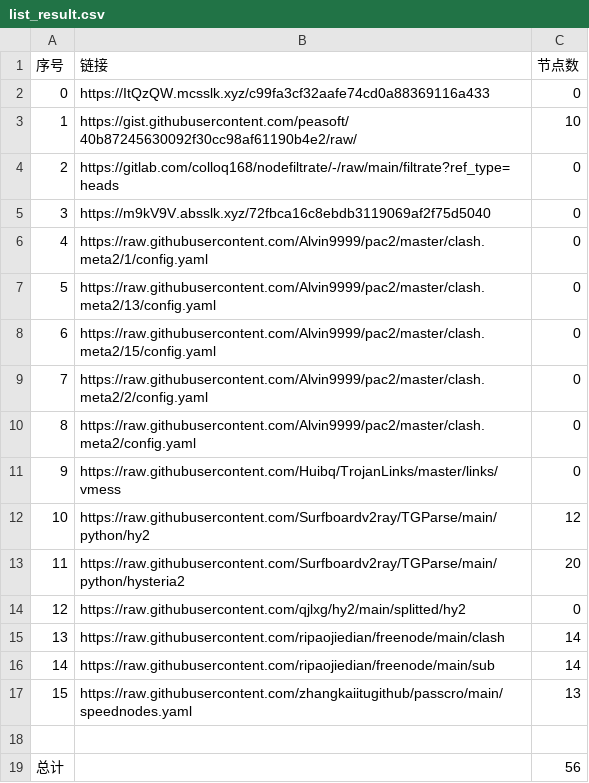
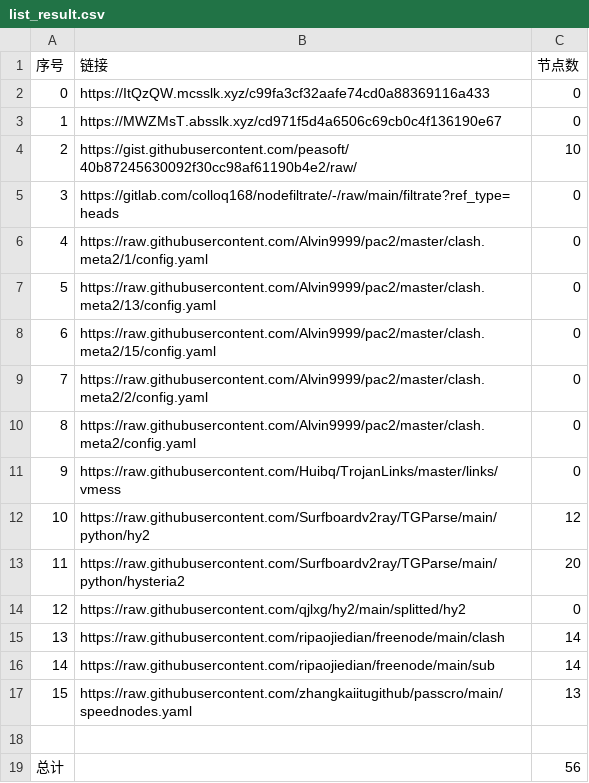
Before and after one commit to suanxidanian/NoMoreWalls, a CSV file: list_result.csv, drawn as a sheet.

```diff
--- a/list_result.csv
+++ b/list_result.csv
@@ -2,5 +2,5 @@
 0,https://ItQzQW.mcsslk.xyz/c99fa3cf32aafe74cd0a88369116a433,0
-1,https://gist.githubusercontent.com/peasoft/40b87245630092f30cc98af61190b4e2/raw/,10
-2,https://gitlab.com/colloq168/nodefiltrate/-/raw/main/filtrate?ref_type=heads,0
-3,https://m9kV9V.absslk.xyz/72fbca16c8ebdb3119069af2f75d5040,0
+1,https://MWZMsT.absslk.xyz/cd971f5d4a6506c69cb0c4f136190e67,0
+2,https://gist.githubusercontent.com/peasoft/40b87245630092f30cc98af61190b4e2/raw/,10
+3,https://gitlab.com/colloq168/nodefiltrate/-/raw/main/filtrate?ref_type=heads,0
 4,https://raw.githubusercontent.com/Alvin9999/pac2/master/clash.meta2/1/config.yaml,0
```
Also changed, not shown: 3 other files.
